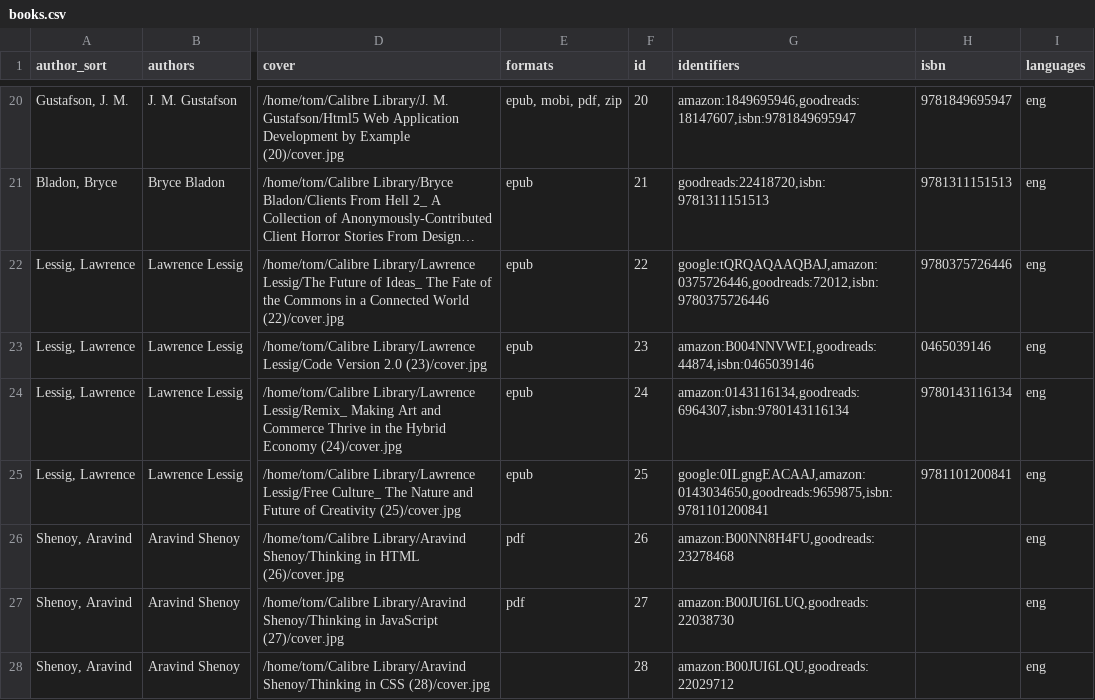
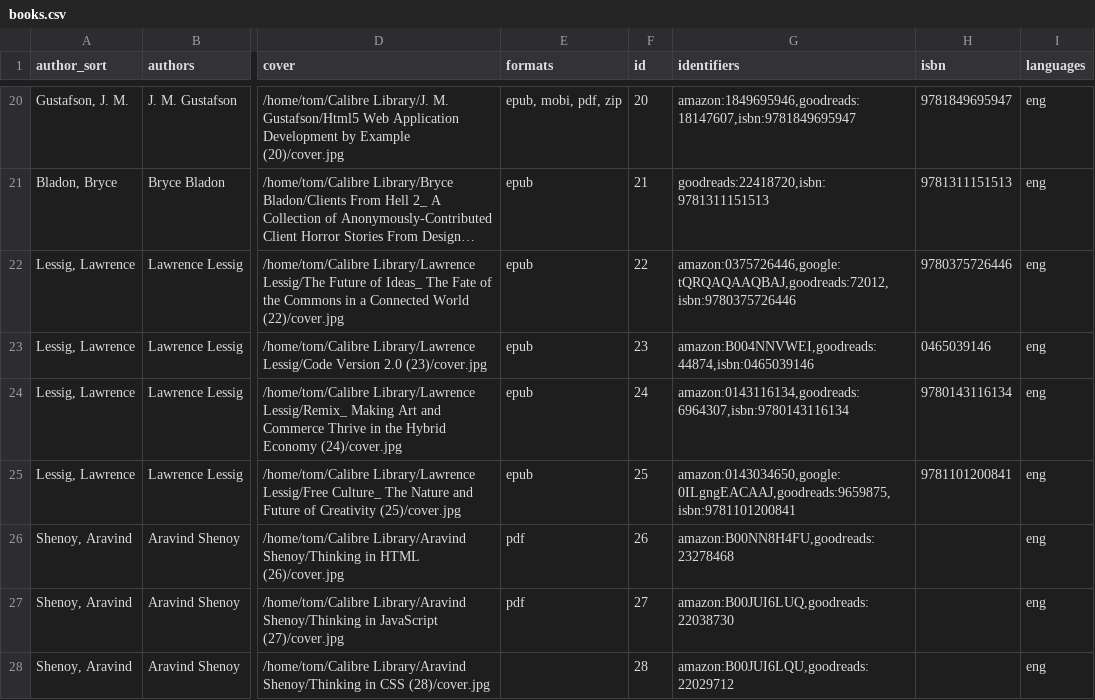
Before and after one commit to tomasparks/website, a CSV file: gobal/_data/books.csv, drawn as a sheet; only a part is shown, gaps mark what is left out; long unchanged cells end in …; the diff covers the shown part only; the diff names each change by its address in the sheet, - before the commit and + after, or states it on an @@ line.

```diff
--- a/gobal/_data/books.csv
+++ b/gobal/_data/books.csv
-G22 (identifiers): google:tQRQAQAAQBAJ,amazon:0375726446,goodreads:72012,isbn:9780375726446
+G22 (identifiers): amazon:0375726446,google:tQRQAQAAQBAJ,goodreads:72012,isbn:9780375726446
-G25 (identifiers): google:0ILgngEACAAJ,amazon:0143034650,goodreads:9659875,isbn:9781101200841
+G25 (identifiers): amazon:0143034650,google:0ILgngEACAAJ,goodreads:9659875,isbn:9781101200841
```
Also changed, not shown: 25 edited cells elsewhere in this file.
